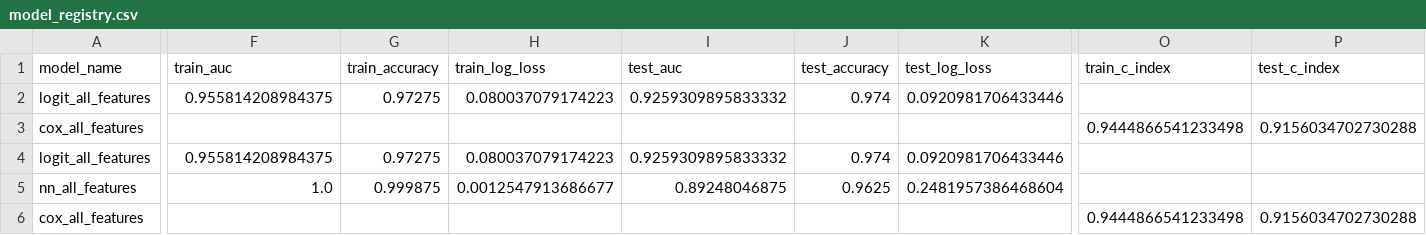
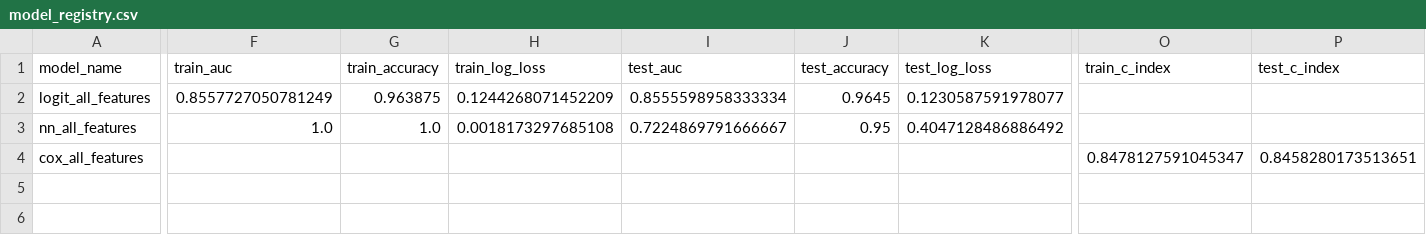
Before and after one commit to jdupisanie/credit-data-generator, a CSV file: analytics/data_analysis/artifacts/05_model_comparison/model_registry.csv, drawn as a sheet; only a part is shown, gaps mark what is left out; removed rows and columns are numbered as before the commit, all else as after; rows hold the shown columns only; the diff covers the shown part only; the diff names each change by its address in the sheet, - before the commit and + after, or states it on an @@ line.

```diff
--- a/analytics/data_analysis/artifacts/05_model_comparison/model_registry.csv
+++ b/analytics/data_analysis/artifacts/05_model_comparison/model_registry.csv
-F2 (train_auc): 0.955814208984375
+F2 (train_auc): 0.8557727050781249
-G2 (train_accuracy): 0.97275
+G2 (train_accuracy): 0.963875
-H2 (train_log_loss): 0.080037079174223
+H2 (train_log_loss): 0.1244268071452209
-I2 (test_auc): 0.9259309895833332
+I2 (test_auc): 0.8555598958333334
-J2 (test_accuracy): 0.974
+J2 (test_accuracy): 0.9645
-K2 (test_log_loss): 0.0920981706433446
+K2 (test_log_loss): 0.1230587591978077
-row 3: cox_all_features |  |  |  |  |  |  | 0.9444866541233498 | 0.9156034702730288
-row 4: logit_all_features | 0.955814208984375 | 0.97275 | 0.080037079174223 | 0.9259309895833332 | 0.974 | 0.0920981706433446
-G3 (train_accuracy): 0.999875
+G3 (train_accuracy): 1.0
-H3 (train_log_loss): 0.0012547913686677
+H3 (train_log_loss): 0.0018173297685108
-I3 (test_auc): 0.89248046875
+I3 (test_auc): 0.7224869791666667
-J3 (test_accuracy): 0.9625
+J3 (test_accuracy): 0.95
-K3 (test_log_loss): 0.2481957386468604
+K3 (test_log_loss): 0.4047128486886492
-O4 (train_c_index): 0.9444866541233498
+O4 (train_c_index): 0.8478127591045347
-P4 (test_c_index): 0.9156034702730288
+P4 (test_c_index): 0.8458280173513651
```
Also changed, not shown: 2 edited cells elsewhere in this file, analytics/data_analysis/artifacts/01_datasets/simulated_dataset_test.csv, analytics/data_analysis/artifacts/01_datasets/simulated_dataset_train.csv, 46 other files.
